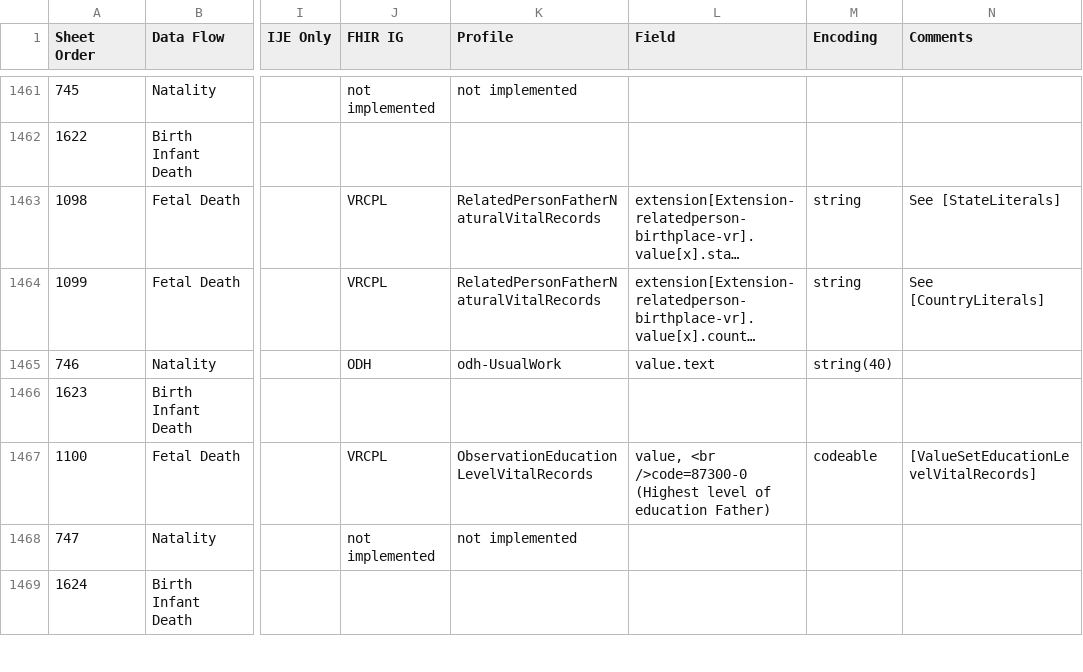
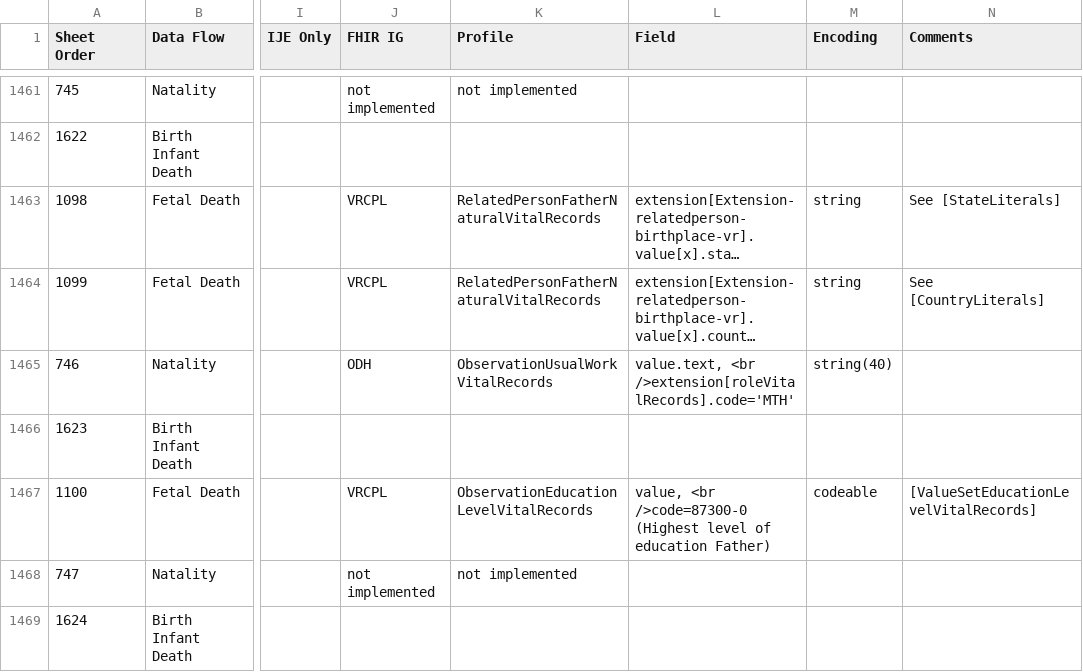
Before and after one commit to HL7/fhir-bfdr, a CSV file: input/mapping/IJE_File_Layouts_Version_2021_FHIR-2023-02-22-All-Combined.csv, drawn as a sheet; only a part is shown, gaps mark what is left out; long unchanged cells end in …; the diff covers the shown part only; the diff names each change by its address in the sheet, - before the commit and + after, or states it on an @@ line.

Commit message:
updated data dictionaries

```diff
--- a/input/mapping/IJE_File_Layouts_Version_2021_FHIR-2023-02-22-All-Combined.csv
+++ b/input/mapping/IJE_File_Layouts_Version_2021_FHIR-2023-02-22-All-Combined.csv
-K1465 (Profile): odh-UsualWork
+K1465 (Profile): ObservationUsualWorkVitalRecords
-L1465 (Field): value.text
+L1465 (Field): value.text, <br />extension[roleVitalRecords].code='MTH'
```
Also changed, not shown: 14 edited cells elsewhere in this file, 2 other files.
